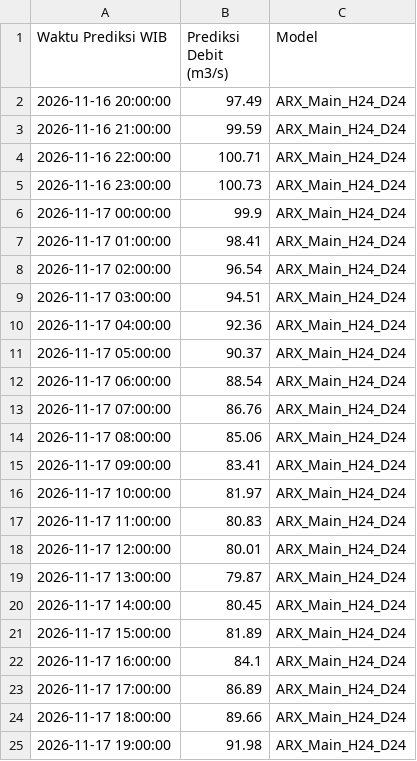
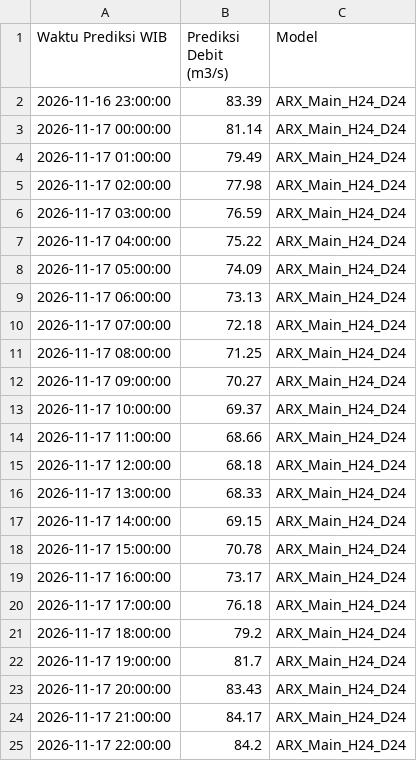
Before and after one commit to ajuneuh/prediksi-dayeuhkolot, a CSV file: v1.1/Prediksi_Debit_24Jam.csv, drawn as a sheet.

```diff
--- a/v1.1/Prediksi_Debit_24Jam.csv
+++ b/v1.1/Prediksi_Debit_24Jam.csv
@@ -1,25 +1,25 @@
 Waktu Prediksi WIB,Prediksi Debit (m3/s),Model
-2026-11-16 20:00:00,97.49,ARX_Main_H24_D24
-2026-11-16 21:00:00,99.59,ARX_Main_H24_D24
-2026-11-16 22:00:00,100.71,ARX_Main_H24_D24
-2026-11-16 23:00:00,100.73,ARX_Main_H24_D24
-2026-11-17 00:00:00,99.9,ARX_Main_H24_D24
-2026-11-17 01:00:00,98.41,ARX_Main_H24_D24
-2026-11-17 02:00:00,96.54,ARX_Main_H24_D24
-2026-11-17 03:00:00,94.51,ARX_Main_H24_D24
-2026-11-17 04:00:00,92.36,ARX_Main_H24_D24
-2026-11-17 05:00:00,90.37,ARX_Main_H24_D24
-2026-11-17 06:00:00,88.54,ARX_Main_H24_D24
-2026-11-17 07:00:00,86.76,ARX_Main_H24_D24
-2026-11-17 08:00:00,85.06,ARX_Main_H24_D24
-2026-11-17 09:00:00,83.41,ARX_Main_H24_D24
-2026-11-17 10:00:00,81.97,ARX_Main_H24_D24
-2026-11-17 11:00:00,80.83,ARX_Main_H24_D24
-2026-11-17 12:00:00,80.01,ARX_Main_H24_D24
-2026-11-17 13:00:00,79.87,ARX_Main_H24_D24
-2026-11-17 14:00:00,80.45,ARX_Main_H24_D24
-2026-11-17 15:00:00,81.89,ARX_Main_H24_D24
-2026-11-17 16:00:00,84.1,ARX_Main_H24_D24
-2026-11-17 17:00:00,86.89,ARX_Main_H24_D24
-2026-11-17 18:00:00,89.66,ARX_Main_H24_D24
-2026-11-17 19:00:00,91.98,ARX_Main_H24_D24
+2026-11-16 23:00:00,83.39,ARX_Main_H24_D24
+2026-11-17 00:00:00,81.14,ARX_Main_H24_D24
+2026-11-17 01:00:00,79.49,ARX_Main_H24_D24
+2026-11-17 02:00:00,77.98,ARX_Main_H24_D24
+2026-11-17 03:00:00,76.59,ARX_Main_H24_D24
+2026-11-17 04:00:00,75.22,ARX_Main_H24_D24
+2026-11-17 05:00:00,74.09,ARX_Main_H24_D24
+2026-11-17 06:00:00,73.13,ARX_Main_H24_D24
+2026-11-17 07:00:00,72.18,ARX_Main_H24_D24
+2026-11-17 08:00:00,71.25,ARX_Main_H24_D24
+2026-11-17 09:00:00,70.27,ARX_Main_H24_D24
+2026-11-17 10:00:00,69.37,ARX_Main_H24_D24
+2026-11-17 11:00:00,68.66,ARX_Main_H24_D24
+2026-11-17 12:00:00,68.18,ARX_Main_H24_D24
+2026-11-17 13:00:00,68.33,ARX_Main_H24_D24
+2026-11-17 14:00:00,69.15,ARX_Main_H24_D24
+2026-11-17 15:00:00,70.78,ARX_Main_H24_D24
+2026-11-17 16:00:00,73.17,ARX_Main_H24_D24
+2026-11-17 17:00:00,76.18,ARX_Main_H24_D24
+2026-11-17 18:00:00,79.2,ARX_Main_H24_D24
+2026-11-17 19:00:00,81.7,ARX_Main_H24_D24
+2026-11-17 20:00:00,83.43,ARX_Main_H24_D24
+2026-11-17 21:00:00,84.17,ARX_Main_H24_D24
+2026-11-17 22:00:00,84.2,ARX_Main_H24_D24
```
Also changed, not shown: v1.1/Data_Debit_7Hari.csv, v1.1/Data_Hujan_7Hari.csv, 3 other files.
